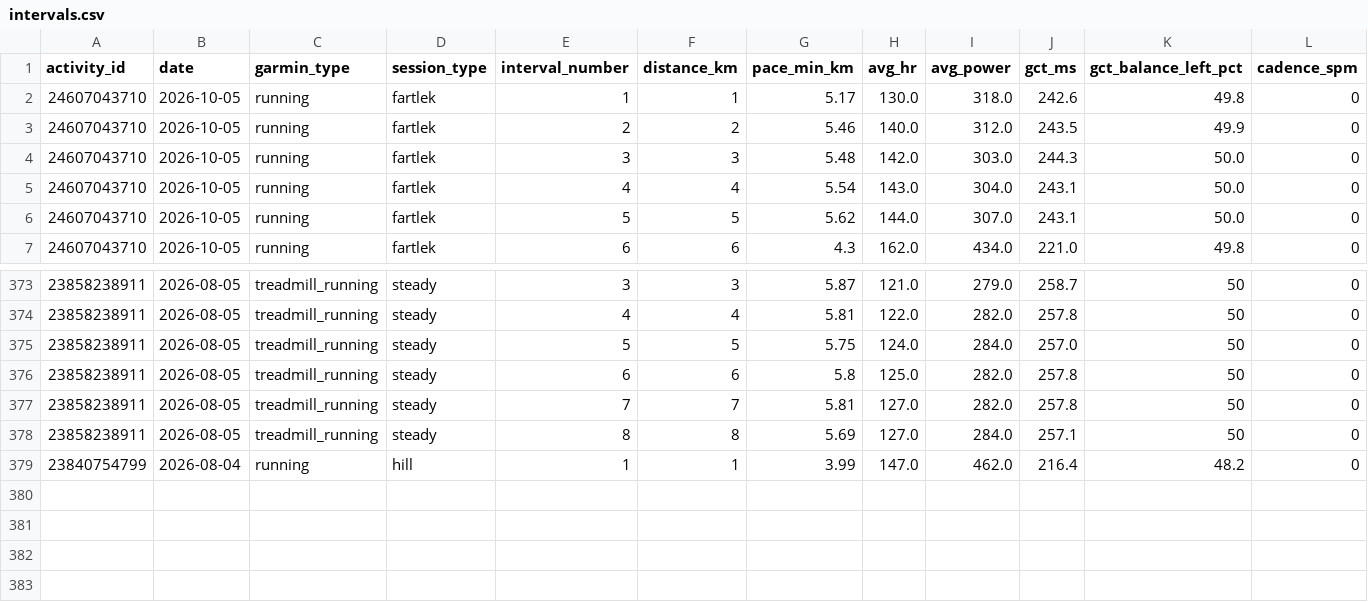
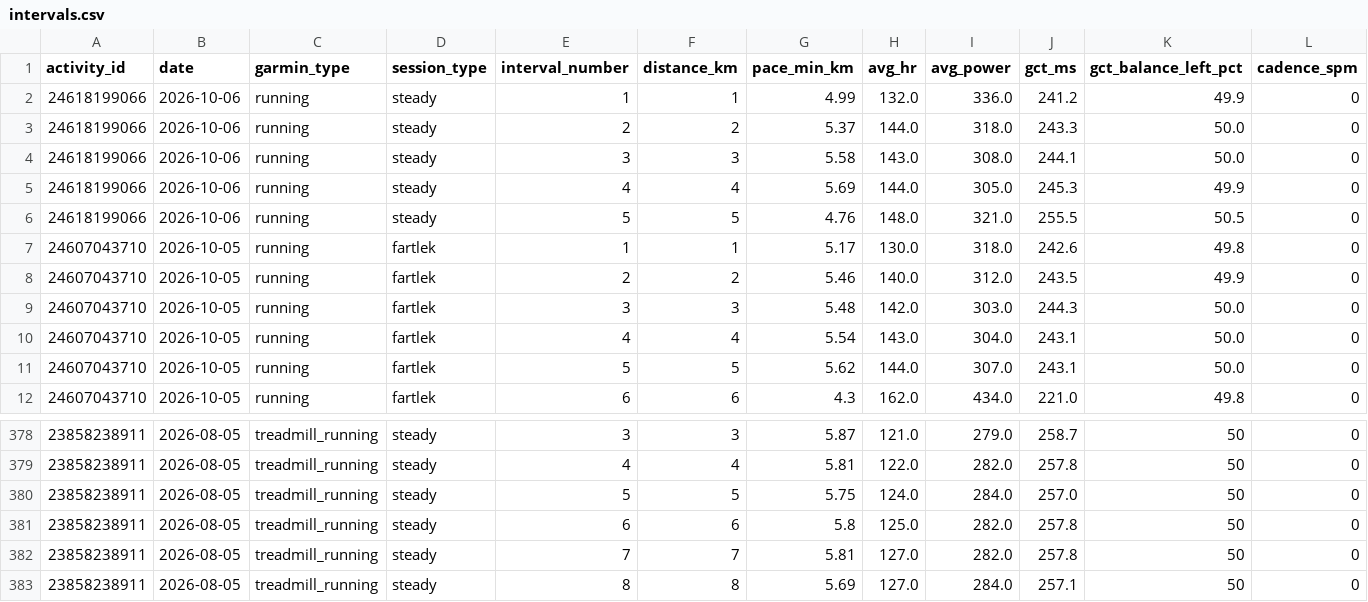
Before and after one commit to hutcheew/health-dashboard, a CSV file: intervals.csv, drawn as a sheet; only a part is shown, gaps mark what is left out; removed rows and columns are numbered as before the commit, all else as after; rows hold the shown columns only; the diff names each change by its address in the sheet, - before the commit and + after, or states it on an @@ line.

```diff
--- a/intervals.csv
+++ b/intervals.csv
+row 2: 24618199066 | 2026-10-06 | running | steady | 1 | 1 | 4.99 | 132.0 | 336.0 | 241.2 | 49.9 | 0
+row 3: 24618199066 | 2026-10-06 | running | steady | 2 | 2 | 5.37 | 144.0 | 318.0 | 243.3 | 50.0 | 0
+row 4: 24618199066 | 2026-10-06 | running | steady | 3 | 3 | 5.58 | 143.0 | 308.0 | 244.1 | 50.0 | 0
+row 5: 24618199066 | 2026-10-06 | running | steady | 4 | 4 | 5.69 | 144.0 | 305.0 | 245.3 | 49.9 | 0
+row 6: 24618199066 | 2026-10-06 | running | steady | 5 | 5 | 4.76 | 148.0 | 321.0 | 255.5 | 50.5 | 0
-row 379: 23840754799 | 2026-08-04 | running | hill | 1 | 1 | 3.99 | 147.0 | 462.0 | 216.4 | 48.2 | 0
```
Also changed, not shown: activities.csv, 3 other files.
